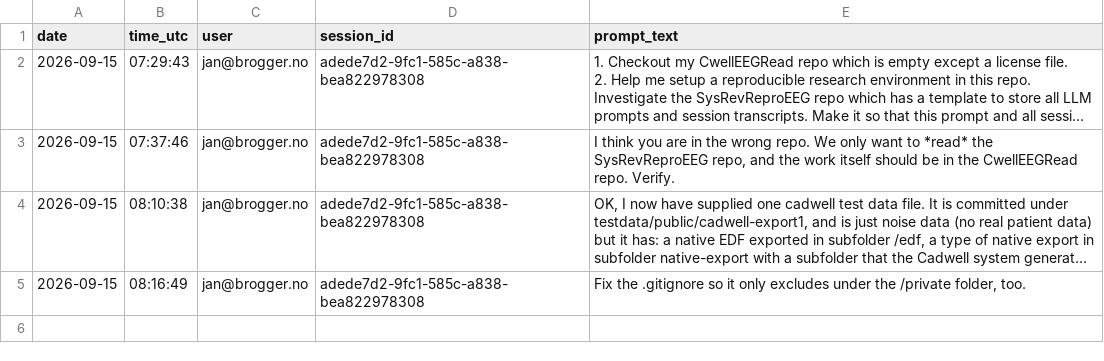
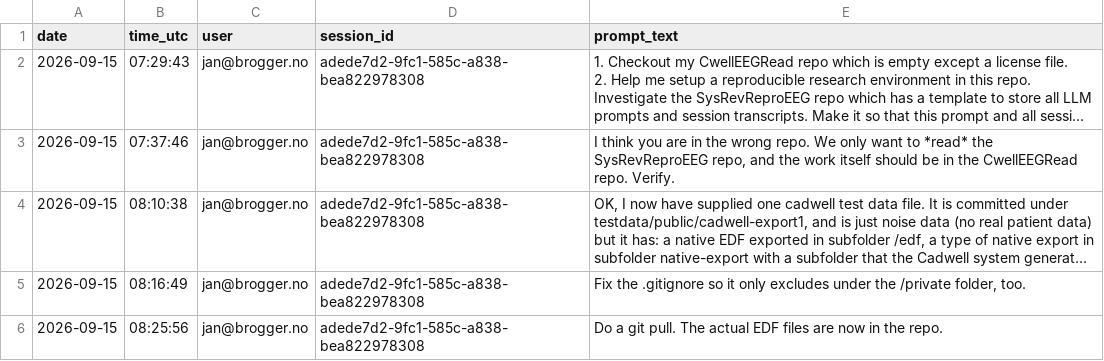
Before and after one commit to janbrogger/CwellEEGRead, a CSV file: llm-logs/prompt-log.csv, drawn as a sheet; long unchanged cells end in …; the diff names each change by its address in the sheet, - before the commit and + after, or states it on an @@ line.

```diff
--- a/llm-logs/prompt-log.csv
+++ b/llm-logs/prompt-log.csv
+row 6: 2026-09-15 | 08:25:56 | jan@brogger.no | adede7d2-9fc1-585c-a838-bea822978308 | Do a git pull. The actual EDF files are now in the repo.
```
Also changed, not shown: 20 other files.
